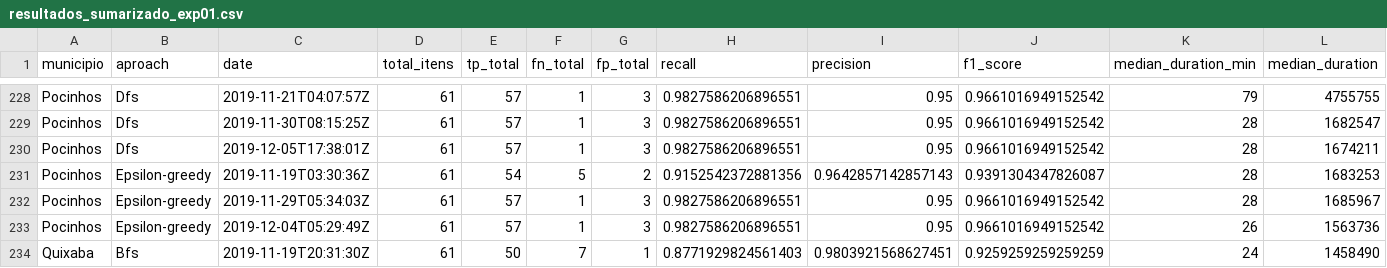
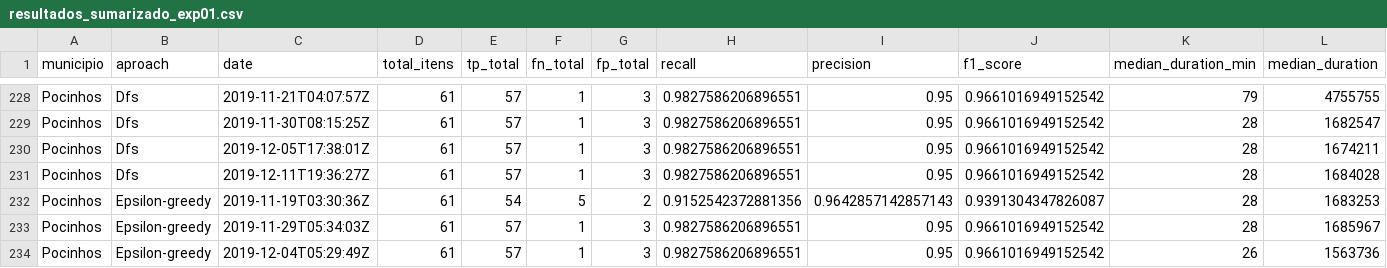
Before and after one commit to joserafael97/analyze-auditor-crawlers, a CSV file: data/resultados_sumarizado_exp01.csv, drawn as a sheet; only a part is shown, gaps mark what is left out; the shorter side is filled out with more unchanged rows; rows hold the shown columns only; the diff names each change by its address in the sheet, - before the commit and + after, or states it on an @@ line.

```diff
--- a/data/resultados_sumarizado_exp01.csv
+++ b/data/resultados_sumarizado_exp01.csv
+row 231: Pocinhos | Dfs | 2019-12-11T19:36:27Z | 61 | 57 | 1 | 3 | 0.9827586206896551 | 0.95 | 0.9661016949152542 | 28 | 1684028
```
Also changed, not shown: data/resultados_sumarizado_exp.csv, 8 other files.
